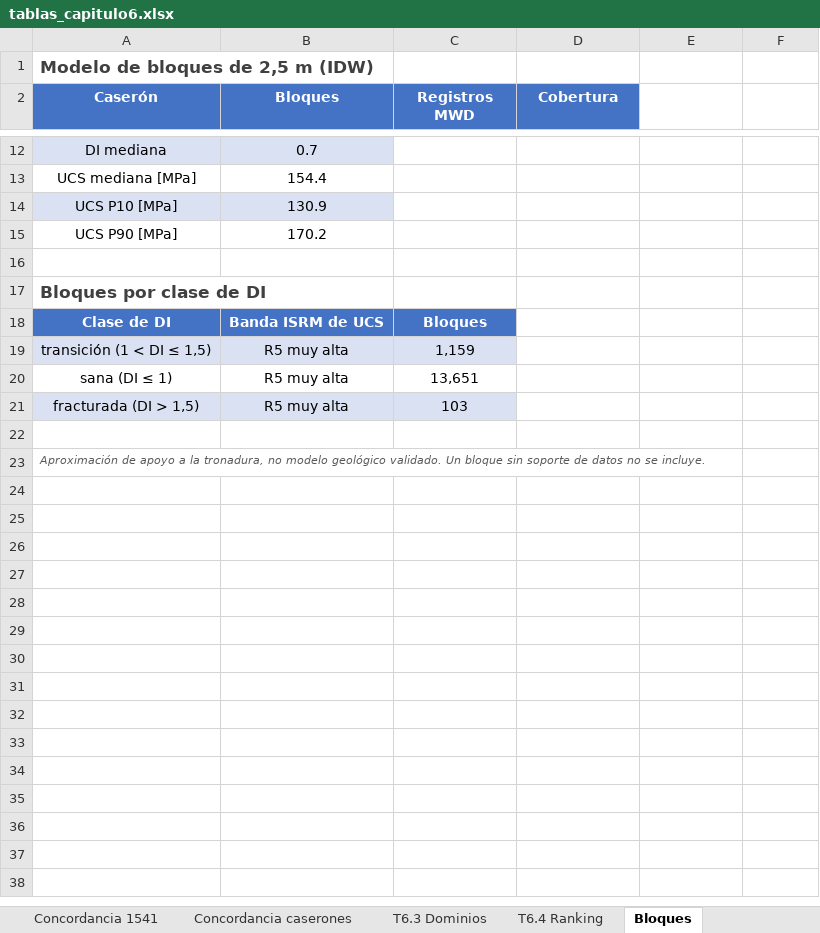
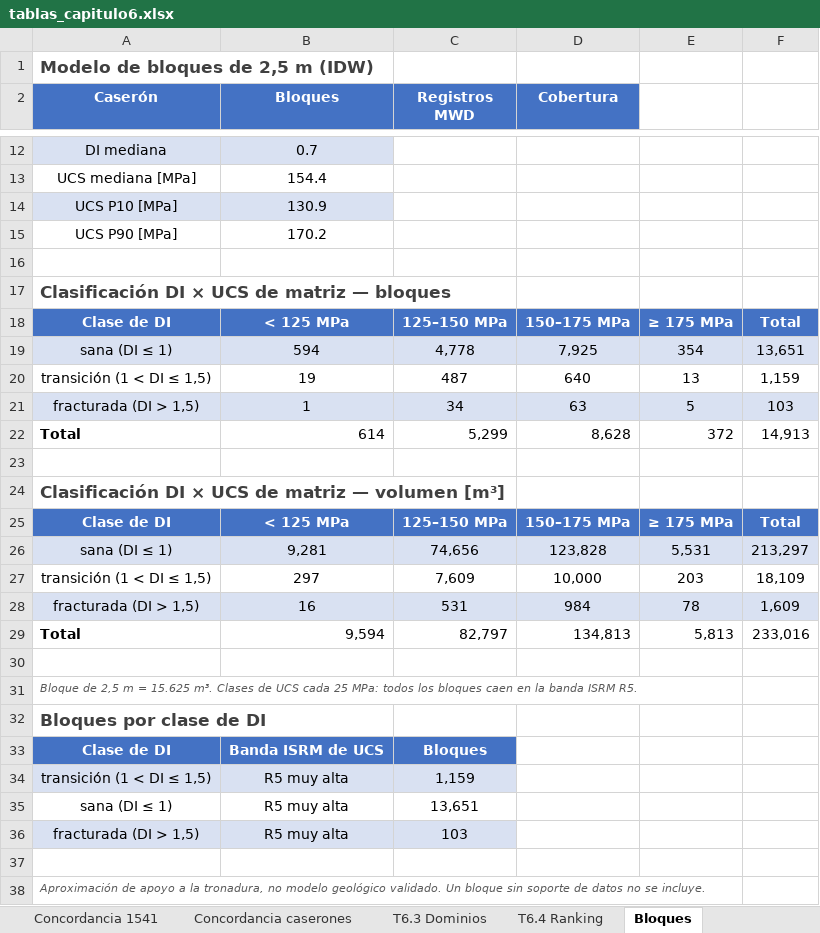
Before and after one commit to LucianoSM222/Proyecto2, an Excel workbook: figuras/finales/tablas_capitulo6.xlsx, sheet Bloques, drawn as a sheet; only a part is shown, gaps mark what is left out; values as stored, in another font and other column widths than the file's, no borders; the diff names each change by its address in the sheet, - before the commit and + after, or states it on an @@ line.

```diff
--- a/figuras/finales/tablas_capitulo6.xlsx (sheet Bloques)
+++ b/figuras/finales/tablas_capitulo6.xlsx (sheet Bloques)
+row 17: Clasificación DI × UCS de matriz — bloques
+row 18: Clase de DI | < 125 MPa | 125–150 MPa | 150–175 MPa | ≥ 175 MPa | Total
+row 19: sana (DI ≤ 1) | 594 | 4,778 | 7,925 | 354 | 13,651
+row 20: transición (1 < DI ≤ 1,5) | 19 | 487 | 640 | 13 | 1,159
+row 21: fracturada (DI > 1,5) | 1 | 34 | 63 | 5 | 103
+row 22: Total | 614 | 5,299 | 8,628 | 372 | 14,913
+row 23: (empty)
+row 24: Clasificación DI × UCS de matriz — volumen [m³]
+row 25: Clase de DI | < 125 MPa | 125–150 MPa | 150–175 MPa | ≥ 175 MPa | Total
+row 26: sana (DI ≤ 1) | 9,281 | 74,656 | 123,828 | 5,531 | 213,297
+row 27: transición (1 < DI ≤ 1,5) | 297 | 7,609 | 10,000 | 203 | 18,109
+row 28: fracturada (DI > 1,5) | 16 | 531 | 984 | 78 | 1,609
+row 29: Total | 9,594 | 82,797 | 134,813 | 5,813 | 233,016
+row 30: (empty)
+row 31: Bloque de 2,5 m = 15.625 m³. Clases de UCS cada 25 MPa: todos los bloques caen en la banda ISRM R5.
```
Also changed, not shown: 3 other files.
